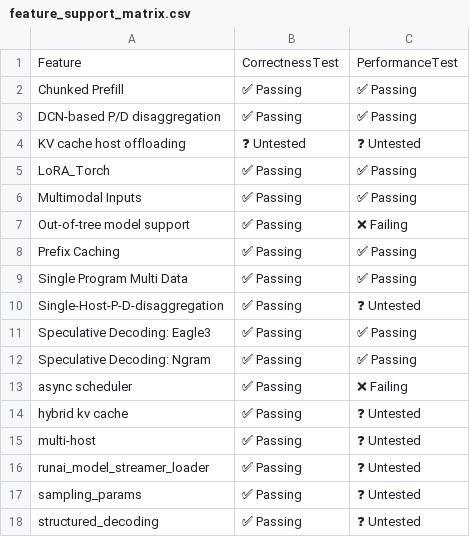
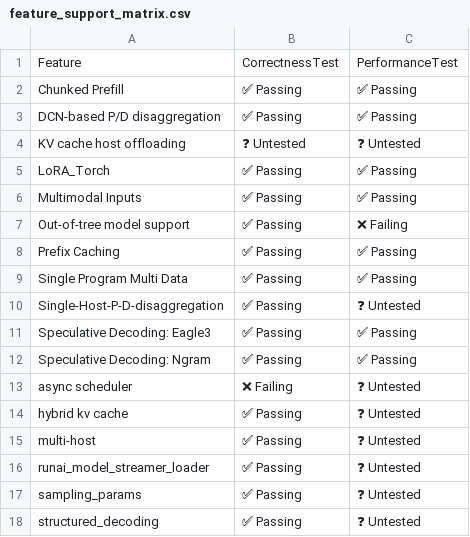
Before and after one commit to dmmolitor/tpu-inference, a CSV file: support_matrices/nightly/v7x/flax_nnx/feature_support_matrix.csv, drawn as a sheet.

Commit message:
[skip ci] Update nightly support matrices for flax_nnx (v6e/v7x)
Signed-off-by: Buildkite Bot <buildkite-bot@users.noreply.github.com>

```diff
--- a/support_matrices/nightly/v7x/flax_nnx/feature_support_matrix.csv
+++ b/support_matrices/nightly/v7x/flax_nnx/feature_support_matrix.csv
@@ -12,3 +12,3 @@ Feature,CorrectnessTest,PerformanceTest
 "Speculative Decoding: Ngram",✅ Passing,✅ Passing
-"async scheduler",✅ Passing,❌ Failing
+"async scheduler",❌ Failing,❓ Untested
 "hybrid kv cache",✅ Passing,❓ Untested
```
Also changed, not shown: support_matrices/nightly/v7x/flax_nnx/model_support_matrix.csv.
